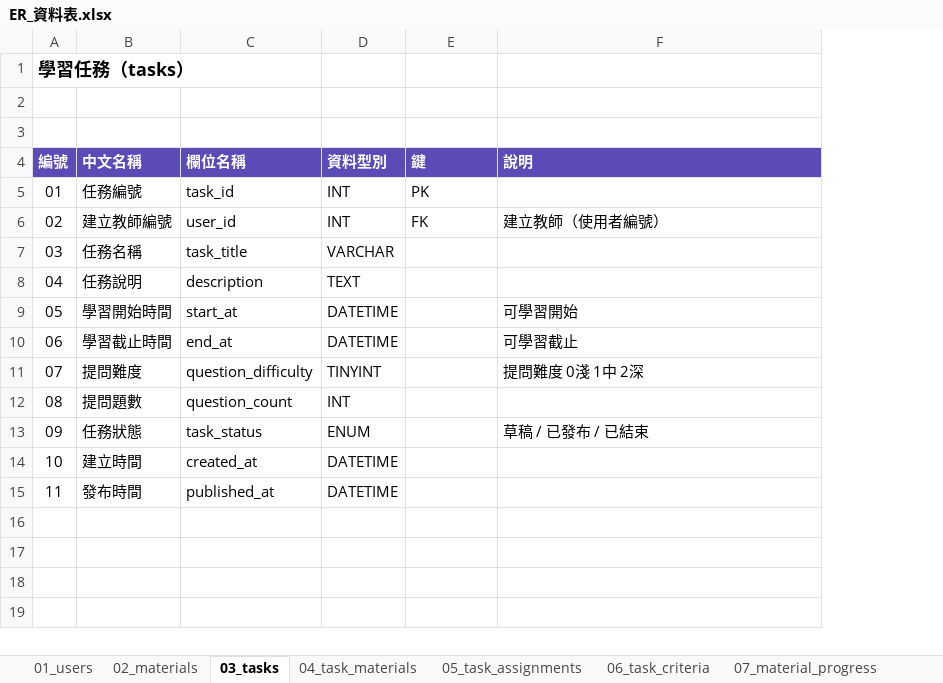
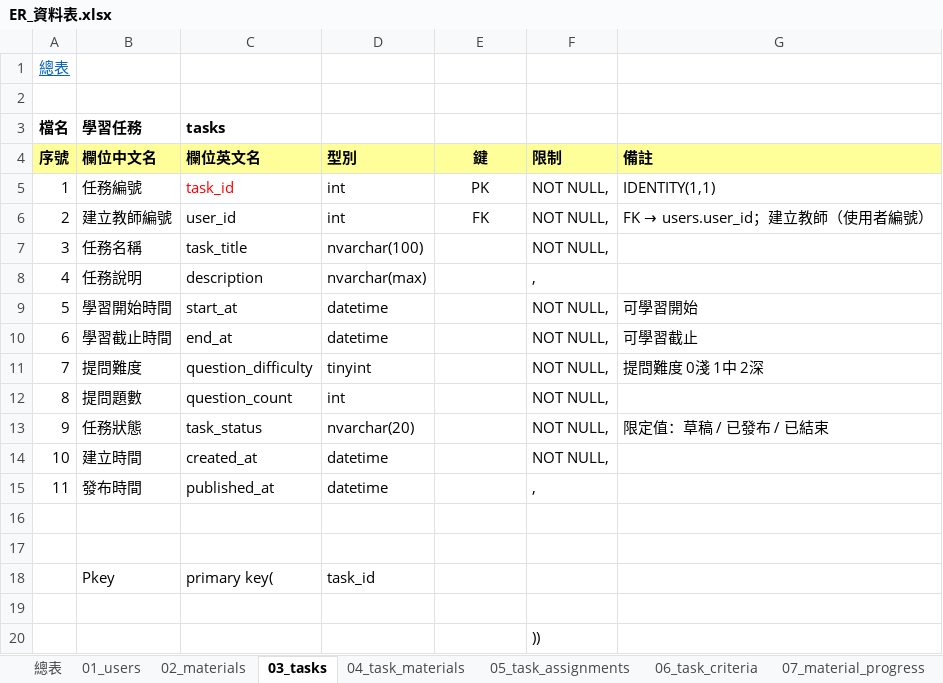
Before and after one commit to Loom1128/Speak_to_Learn, an Excel workbook: ER_資料表.xlsx, sheet 03_tasks, drawn as a sheet; values as stored, in another font and other column widths than the file's, no borders; removed rows and columns are numbered as before the commit, all else as after; the diff names each change by its address in the sheet, - before the commit and + after, or states it on an @@ line.

```diff
--- a/ER_資料表.xlsx (sheet 03_tasks)
+++ b/ER_資料表.xlsx (sheet 03_tasks)
+sheet tab: 總表
-column A, row 1: 學習任務（tasks）; rows 5-15: 01 | 02 | 03 | 04 | 05 | 06 | 07 | 08 | 09 | 10 | 11
+column A, rows 1-3: 總表 |  | 檔名; rows 5-15: 1 | 2 | 3 | 4 | 5 | 6 | 7 | 8 | 9 | 10 | 11
-column D, rows 5-15: INT | INT | VARCHAR | TEXT | DATETIME | DATETIME | TINYINT | INT | ENUM | DATETIME | DATETIME
+column D, rows 5-15: int | int | nvarchar(100) | nvarchar(max) | datetime | datetime | tinyint | int | nvarchar(20) | datetime | datetime
+column F, rows 5-15: NOT NULL, | NOT NULL, | NOT NULL, | , | NOT NULL, | NOT NULL, | NOT NULL, | NOT NULL, | NOT NULL, | NOT NULL, | ,
-row 3: (empty)
+row 3: 檔名 | 學習任務 | tasks
-row 4: 編號 | 中文名稱 | 欄位名稱 | 資料型別 | 鍵 | 說明
+row 4: 序號 | 欄位中文名 | 欄位英文名 | 型別 | 鍵 | 限制 | 備註
-C5 text colour: black
+C5 text colour: #FF0000
-E5:E6 alignment: left
+E5:E6 alignment: center
-G5: (empty)
+G5: IDENTITY(1,1)
@@ G6: 建立教師（使用者編號） → FK → users.user_id；建立教師（使用者編號） @@
-G13: 草稿 / 已發布 / 已結束
+G13: 限定值：草稿 / 已發布 / 已結束
+row 16: (empty)
+row 17: (empty)
+row 18:  | Pkey | primary key( | task_id
+row 19: (empty)
+row 20:  |  |  |  |  | ))
```
Also changed, not shown: sheet 07_material_progress, sheet 15_evaluation_items, sheet 10_handout_eval_items, sheet 18_teacher_review_items, sheet 13_session_qa, sheet 04_task_materials, 12 more sheets, 1 other file.
